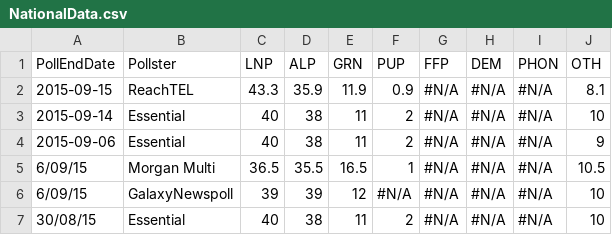
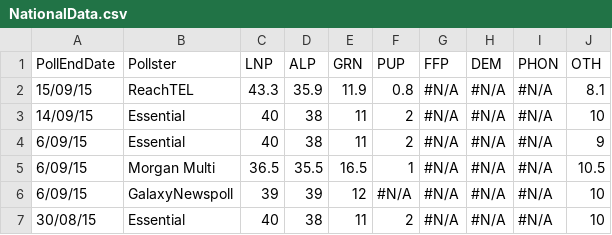
Before and after one commit to PhantomTrend/ptcode, a CSV file: PollingData/NationalData.csv, drawn as a sheet; only a part is shown.

Commit message:
Correct date format

```diff
--- a/PollingData/NationalData.csv
+++ b/PollingData/NationalData.csv
@@ -1,5 +1,5 @@
 PollEndDate,Pollster,LNP,ALP,GRN,PUP,FFP,DEM,PHON,OTH
-2015-09-15,ReachTEL,43.3,35.9,11.9,0.9,#N/A,#N/A,#N/A,8.1
-2015-09-14,Essential,40,38,11,2,#N/A,#N/A,#N/A,10
-2015-09-06,Essential,40,38,11,2,#N/A,#N/A,#N/A,9
+15/09/15,ReachTEL,43.3,35.9,11.9,0.8,#N/A,#N/A,#N/A,8.1
+14/09/15,Essential,40,38,11,2,#N/A,#N/A,#N/A,10
+6/09/15,Essential,40,38,11,2,#N/A,#N/A,#N/A,9
 6/09/15,Morgan Multi,36.5,35.5,16.5,1,#N/A,#N/A,#N/A,10.5
```
Also changed, not shown: 1 other file.
